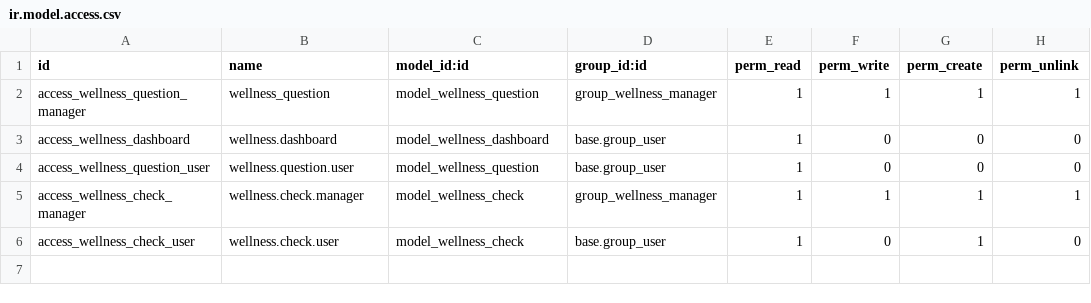
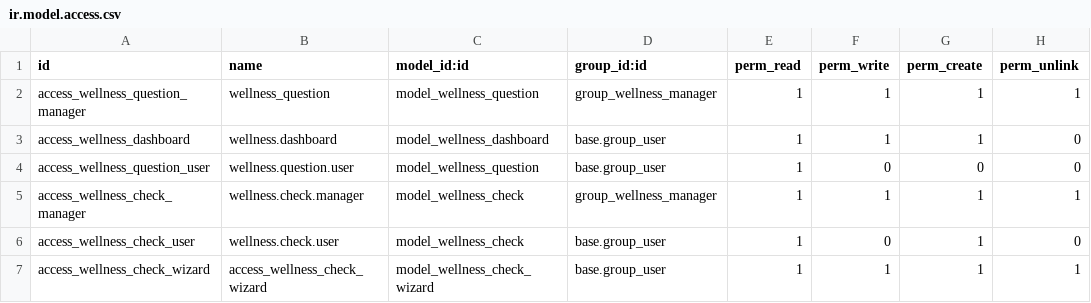
Before and after one commit to remitoudic/Wellness_checker, a CSV file: security/ir.model.access.csv, drawn as a sheet.

Commit message:
fix: resolve wizard OwlError on integer widget and fix dynamic questions loader

```diff
--- a/security/ir.model.access.csv
+++ b/security/ir.model.access.csv
@@ -2,3 +2,3 @@ id,name,model_id:id,group_id:id,perm_read,perm_write,perm_create,perm_unlink
 access_wellness_question_manager,wellness_question,model_wellness_question,group_wellness_manager,1,1,1,1
-access_wellness_dashboard,wellness.dashboard,model_wellness_dashboard,base.group_user,1,0,0,0
+access_wellness_dashboard,wellness.dashboard,model_wellness_dashboard,base.group_user,1,1,1,0
 access_wellness_question_user,wellness.question.user,model_wellness_question,base.group_user,1,0,0,0
@@ -6 +6,2 @@ access_wellness_check_manager,wellness.check.manager,model_wellness_check,group_
 access_wellness_check_user,wellness.check.user,model_wellness_check,base.group_user,1,0,1,0
+access_wellness_check_wizard,access_wellness_check_wizard,model_wellness_check_wizard,base.group_user,1,1,1,1
```
Also changed, not shown: 4 other files.
